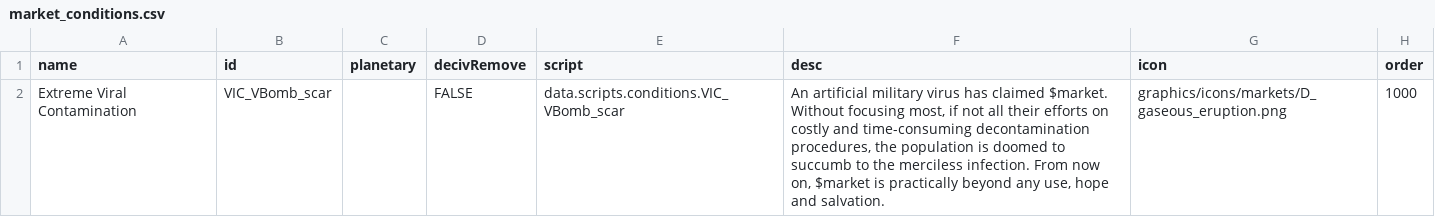
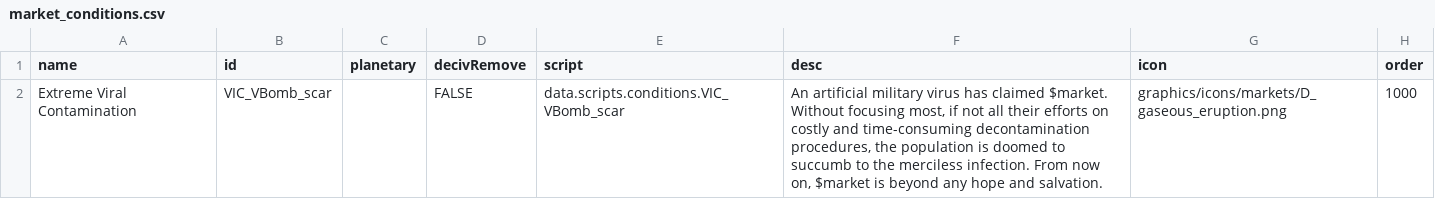
Before and after one commit to AstaratStarsector/VIC, a CSV file: VIC/data/campaign/market_conditions.csv, drawn as a sheet.

```diff
--- a/VIC/data/campaign/market_conditions.csv
+++ b/VIC/data/campaign/market_conditions.csv
@@ -1,2 +1,2 @@
 name,id,planetary,decivRemove,script,desc,icon,order
-Extreme Viral Contamination,VIC_VBomb_scar,,FALSE,data.scripts.conditions.VIC_VBomb_scar,"An artificial military virus has claimed $market. Without focusing most, if not all their efforts on costly and time-consuming decontamination procedures, the population is doomed to succumb to the merciless infection. From now on, $market is practically beyond any use, hope and salvation.",graphics/icons/markets/D_gaseous_eruption.png,1000
+Extreme Viral Contamination,VIC_VBomb_scar,,FALSE,data.scripts.conditions.VIC_VBomb_scar,"An artificial military virus has claimed $market. Without focusing most, if not all their efforts on costly and time-consuming decontamination procedures, the population is doomed to succumb to the merciless infection. From now on, $market is beyond any hope and salvation.",graphics/icons/markets/D_gaseous_eruption.png,1000
```
Also changed, not shown: VIC/data/hulls/ship_data.csv, VIC/data/hulls/wing_data.csv, 25 other files.
